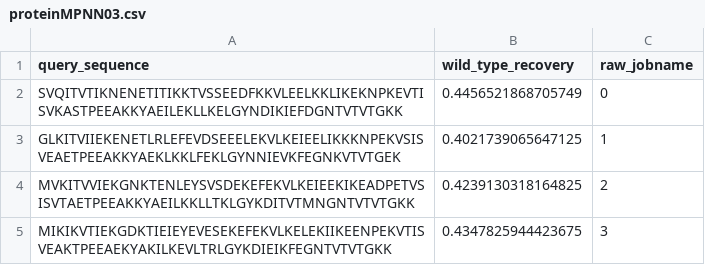
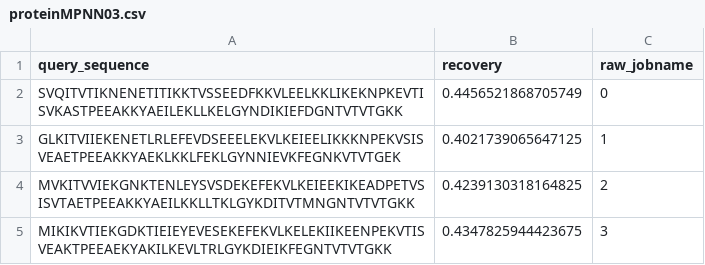
Before and after one commit to Aketami23/akiba_proteindesign, a CSV file: pMPNNdata/proteinMPNN03.csv, drawn as a sheet; only a part is shown.

Commit message:
update data and plot

```diff
--- a/pMPNNdata/proteinMPNN03.csv
+++ b/pMPNNdata/proteinMPNN03.csv
@@ -1,2 +1,2 @@
-query_sequence,wild_type_recovery,raw_jobname
+query_sequence,recovery,raw_jobname
 SVQITVTIKNENETITIKKTVSSEEDFKKVLEELKKLIKEKNPKEVTISVKASTPEEAKKYAEILEKLLKELGYNDIKIEFDGNTVTVTGKK,0.4456521868705749,0
```
Also changed, not shown: 41 other files.
